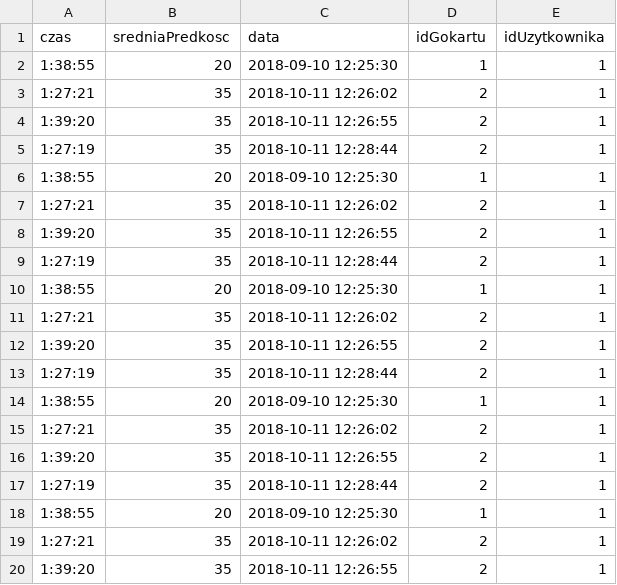
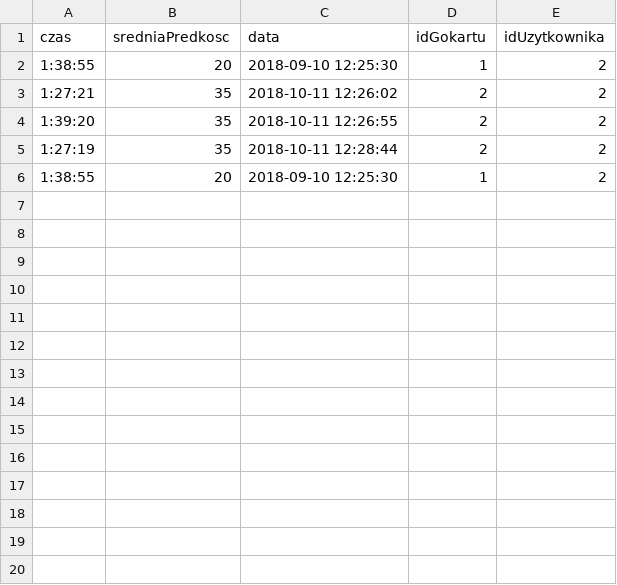
Before and after one commit to lukabaca/Go-Kart-Track-System, a CSV file: src/Controller/test2.csv, drawn as a sheet; only a part is shown; the diff covers the shown part only.

```diff
--- a/src/Controller/test2.csv
+++ b/src/Controller/test2.csv
@@ -1,20 +1,6 @@
 czas,sredniaPredkosc,data,idGokartu,idUzytkownika
-1:38:55,20,2018-09-10 12:25:30,1,1
-1:27:21,35,2018-10-11 12:26:02,2,1
-1:39:20,35,2018-10-11 12:26:55,2,1
-1:27:19,35,2018-10-11 12:28:44,2,1
-1:38:55,20,2018-09-10 12:25:30,1,1
-1:27:21,35,2018-10-11 12:26:02,2,1
-1:39:20,35,2018-10-11 12:26:55,2,1
-1:27:19,35,2018-10-11 12:28:44,2,1
-1:38:55,20,2018-09-10 12:25:30,1,1
-1:27:21,35,2018-10-11 12:26:02,2,1
-1:39:20,35,2018-10-11 12:26:55,2,1
-1:27:19,35,2018-10-11 12:28:44,2,1
-1:38:55,20,2018-09-10 12:25:30,1,1
-1:27:21,35,2018-10-11 12:26:02,2,1
-1:39:20,35,2018-10-11 12:26:55,2,1
-1:27:19,35,2018-10-11 12:28:44,2,1
-1:38:55,20,2018-09-10 12:25:30,1,1
-1:27:21,35,2018-10-11 12:26:02,2,1
-1:39:20,35,2018-10-11 12:26:55,2,1
+1:38:55,20,2018-09-10 12:25:30,1,2
+1:27:21,35,2018-10-11 12:26:02,2,2
+1:39:20,35,2018-10-11 12:26:55,2,2
+1:27:19,35,2018-10-11 12:28:44,2,2
+1:38:55,20,2018-09-10 12:25:30,1,2
```
Also changed, not shown: 21 removed rows elsewhere in this file, 5 other files.
